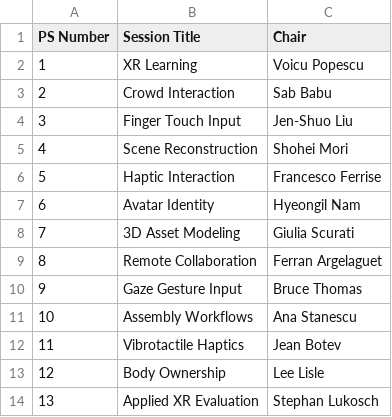
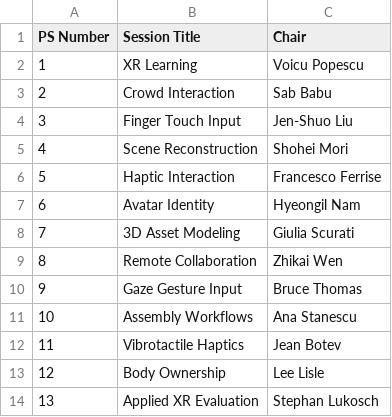
Before and after one commit to ieeeismar/ieeeismarwebsite, a CSV file: _data/2026/program/session_chairs.csv, drawn as a sheet; only a part is shown.

Commit message:
updated session chair

```diff
--- a/_data/2026/program/session_chairs.csv
+++ b/_data/2026/program/session_chairs.csv
@@ -8,3 +8,3 @@ PS Number,Session Title,Chair
 7,3D Asset Modeling,Giulia Scurati
-8,Remote Collaboration,Ferran Argelaguet
+8,Remote Collaboration,Zhikai Wen
 9,Gaze Gesture Input,Bruce Thomas
```
